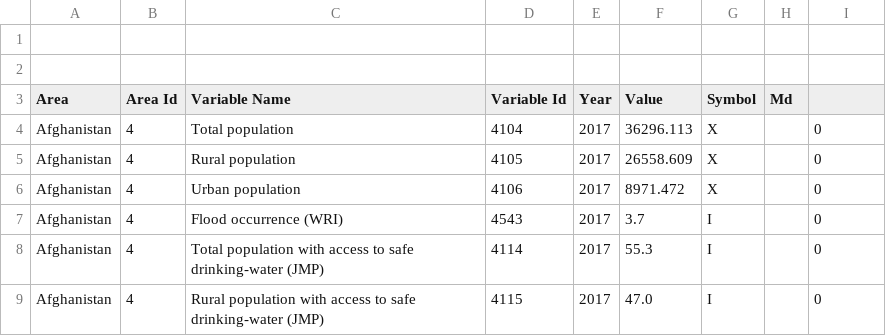
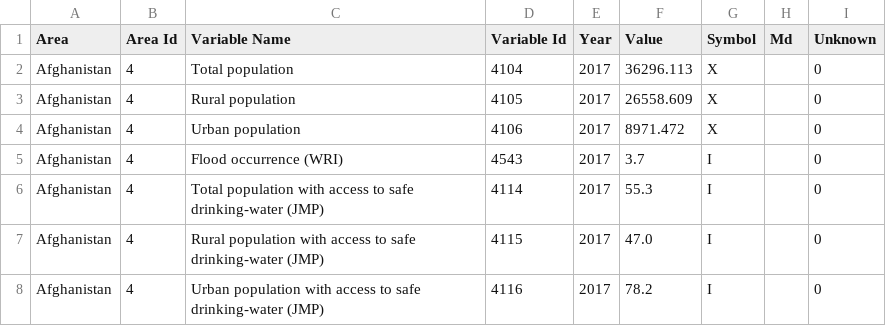
Before and after one commit to MDAIceland/WaterSecurity, a CSV file: data/unlabeled/aquastat/aquastat_env_and_health.csv, drawn as a sheet; only a part is shown; the shorter side is filled out with more unchanged rows.

Commit message:
Import data

```diff
--- a/data/unlabeled/aquastat/aquastat_env_and_health.csv
+++ b/data/unlabeled/aquastat/aquastat_env_and_health.csv
@@ -1,4 +1,2 @@
-
-
-"Area","Area Id","Variable Name","Variable Id","Year","Value","Symbol","Md"
+"Area","Area Id","Variable Name","Variable Id","Year","Value","Symbol","Md","Unknown"
 "Afghanistan",4,"Total population",4104,2017,36296.113,"X","","0"
```
Also changed, not shown: data/unlabeled/aquastat/aquastat_water_resources.csv, data/unlabeled/aquastat/aquastat_water_use.csv, 3 other files.
